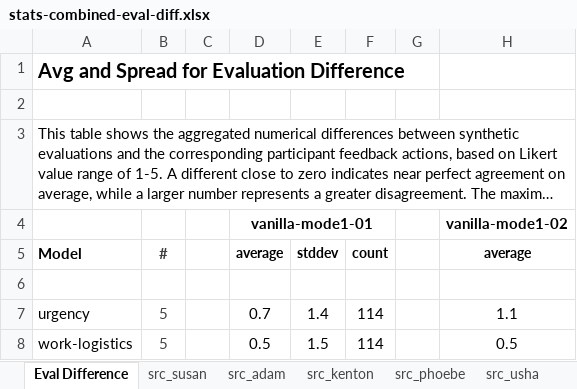
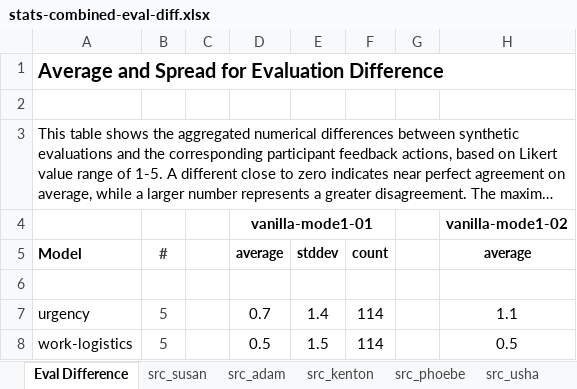
Before and after one commit to revisionist/ou-phd-resources, an Excel workbook: study/data/stats/combined/stats-combined-eval-diff.xlsx, sheet Eval Difference, drawn as a sheet; only a part is shown; long unchanged cells end in …; values as stored, in another font and other column widths than the file's, no borders; charts and pictures not drawn; the diff names each change by its address in the sheet, - before the commit and + after, or states it on an @@ line.

```diff
--- a/study/data/stats/combined/stats-combined-eval-diff.xlsx (sheet Eval Difference)
+++ b/study/data/stats/combined/stats-combined-eval-diff.xlsx (sheet Eval Difference)
-A1: Avg and Spread for Evaluation Difference
+A1: Average and Spread for Evaluation Difference
```
Also changed, not shown: charts or pictures, study/data/stats/combined/stats-combined-classification-agreement.xlsx, study/data/stats/combined/stats-combined-eval-agreement-m3.xlsx.
